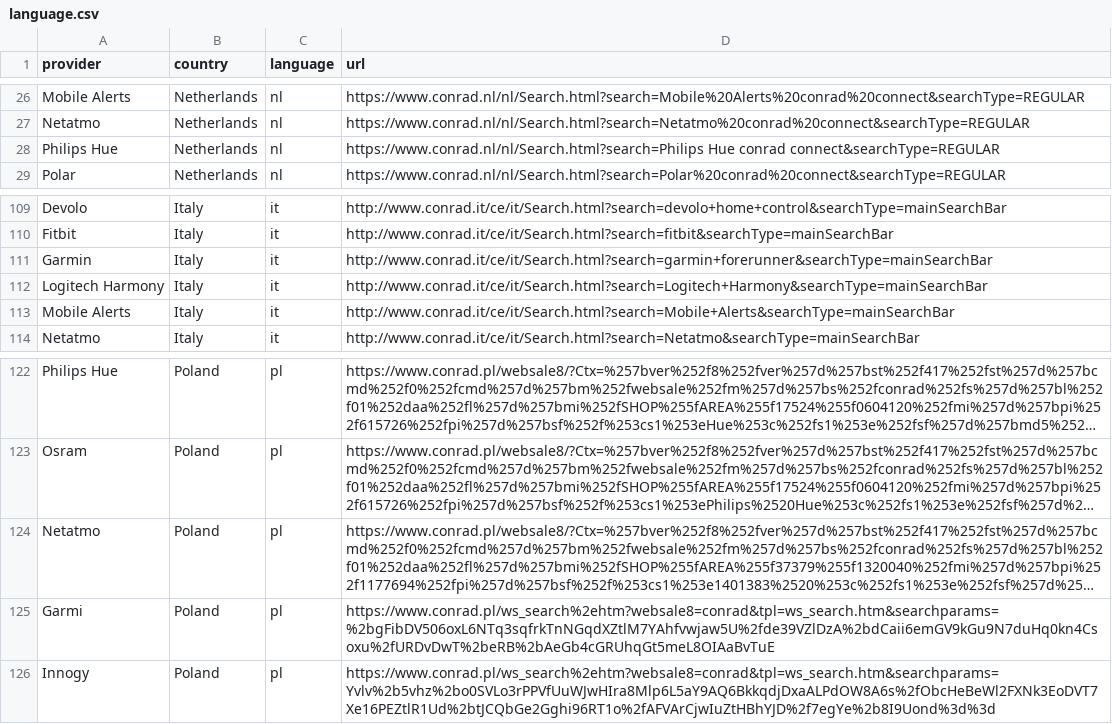
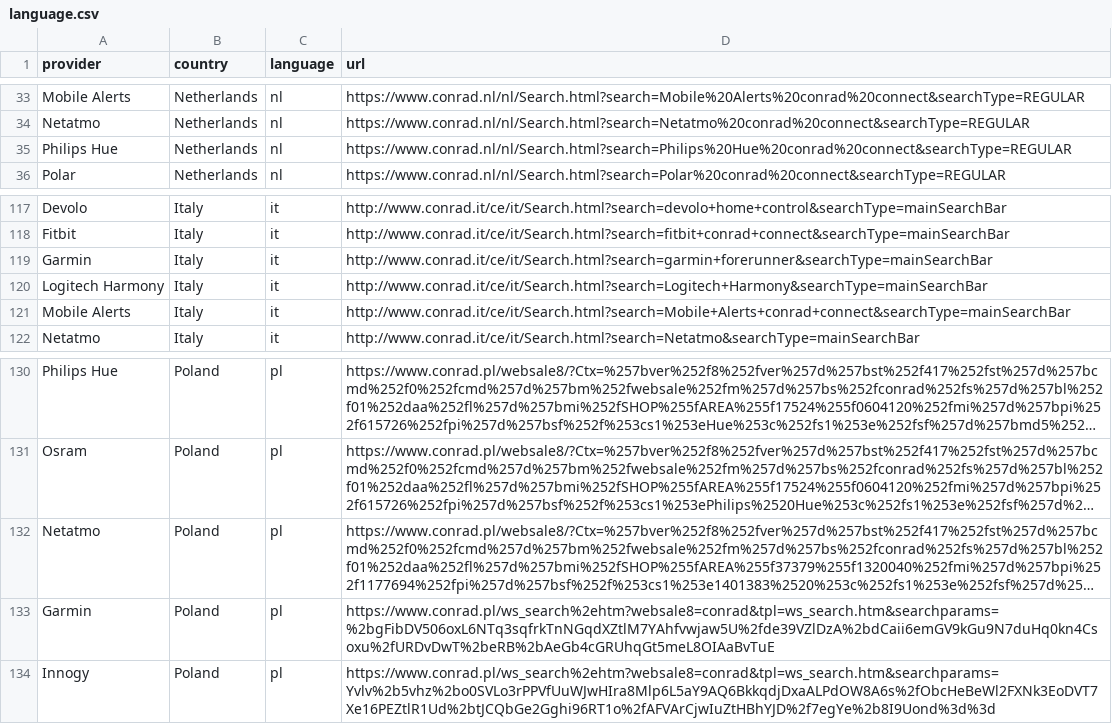
Before and after one commit to ConradConnect/language, a CSV file: language.csv, drawn as a sheet; only a part is shown, gaps mark what is left out; long unchanged cells end in …; addresses are those after the commit; the diff covers the shown part only; the diff names each change by its address in the sheet, - before the commit and + after, or states it on an @@ line.

```diff
--- a/language.csv
+++ b/language.csv
-D35 (url): https://www.conrad.nl/nl/Search.html?search=Philips Hue conrad connect&searchType=REGULAR
+D35 (url): https://www.conrad.nl/nl/Search.html?search=Philips%20Hue%20conrad%20connect&searchType=REGULAR
-D118 (url): http://www.conrad.it/ce/it/Search.html?search=fitbit&searchType=mainSearchBar
+D118 (url): http://www.conrad.it/ce/it/Search.html?search=fitbit+conrad+connect&searchType=mainSearchBar
-D121 (url): http://www.conrad.it/ce/it/Search.html?search=Mobile+Alerts&searchType=mainSearchBar
+D121 (url): http://www.conrad.it/ce/it/Search.html?search=Mobile+Alerts+conrad+connect&searchType=mainSearchBar
-A133 (provider): Garmi
+A133 (provider): Garmin
```
Also changed, not shown: 13 added rows, 5 removed rows and 14 edited cells elsewhere in this file.
